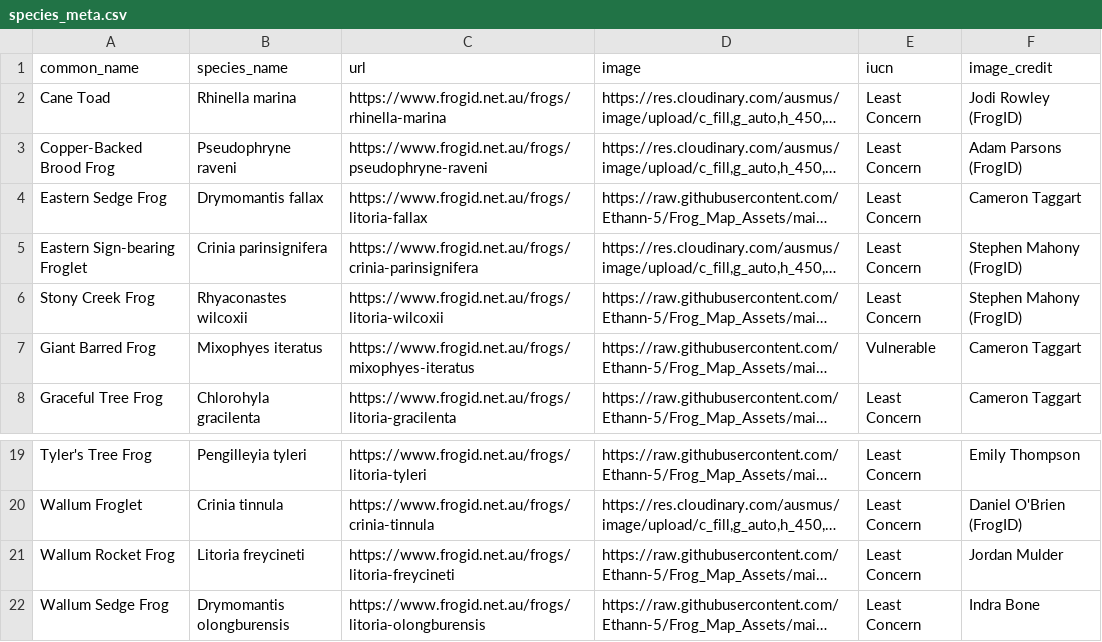
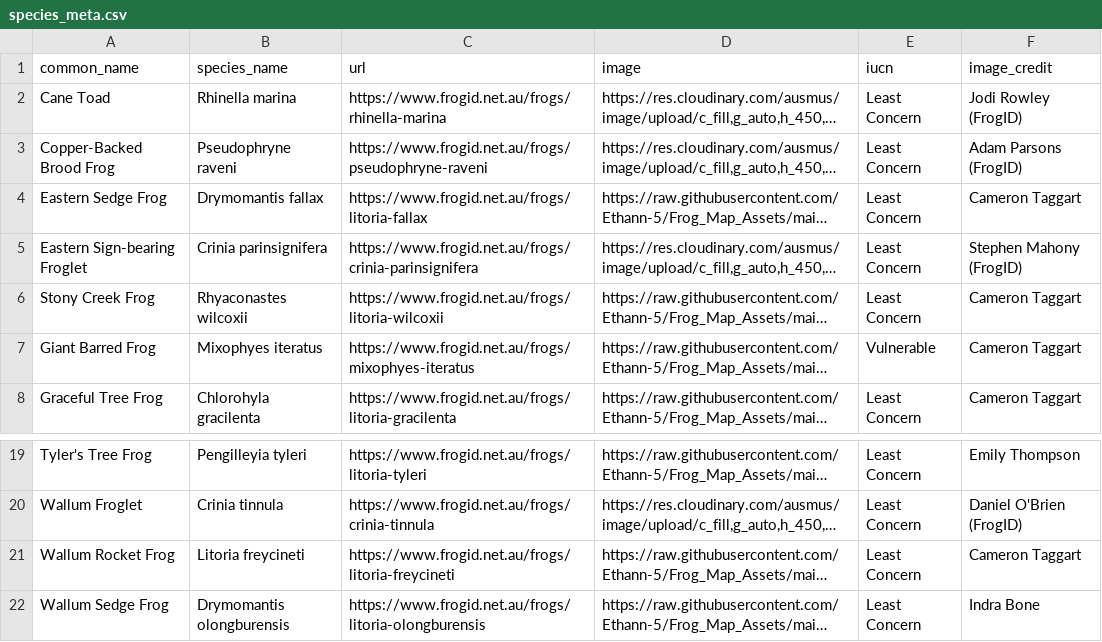
Before and after one commit to Ethann-5/Frog_Map_Assets, a CSV file: Data/species_meta.csv, drawn as a sheet; only a part is shown, gaps mark what is left out; long unchanged cells end in …; the diff names each change by its address in the sheet, - before the commit and + after, or states it on an @@ line.

Commit message:
Update species_meta.csv

```diff
--- a/Data/species_meta.csv
+++ b/Data/species_meta.csv
-F6 (image_credit): Stephen Mahony (FrogID)
+F6 (image_credit): Cameron Taggart
-F21 (image_credit): Jordan Mulder
+F21 (image_credit): Cameron Taggart
```
